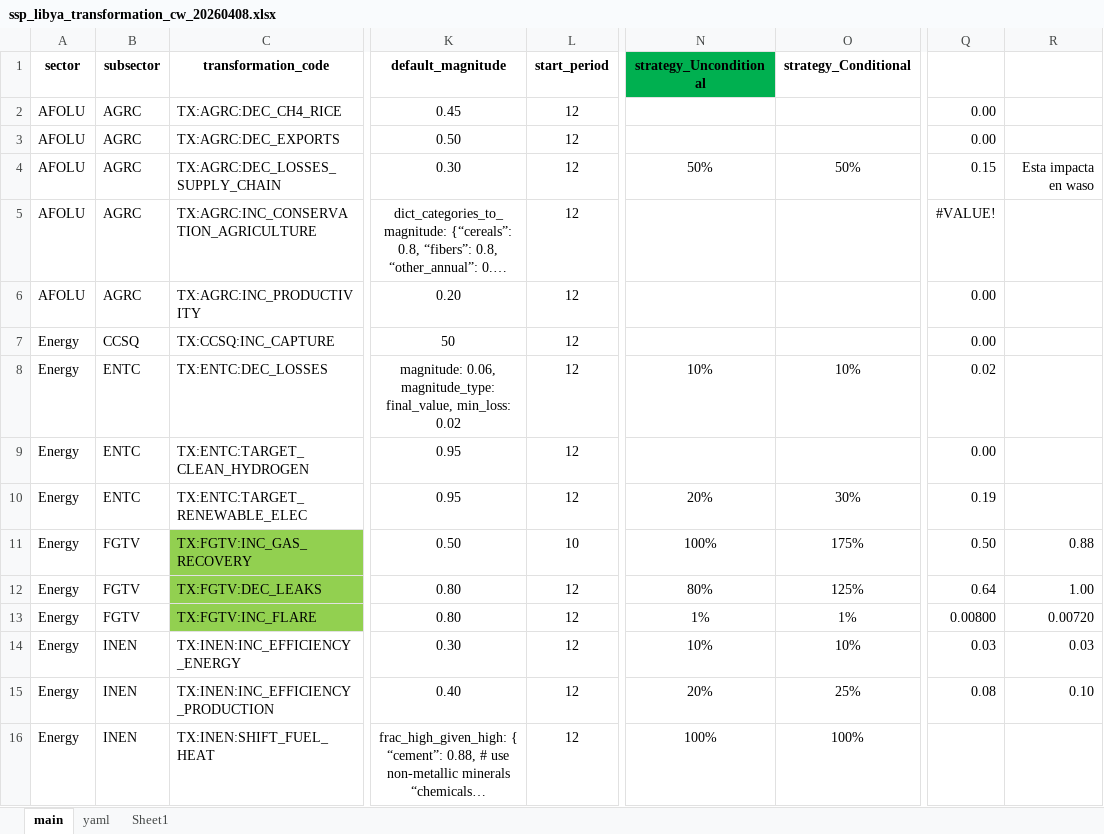
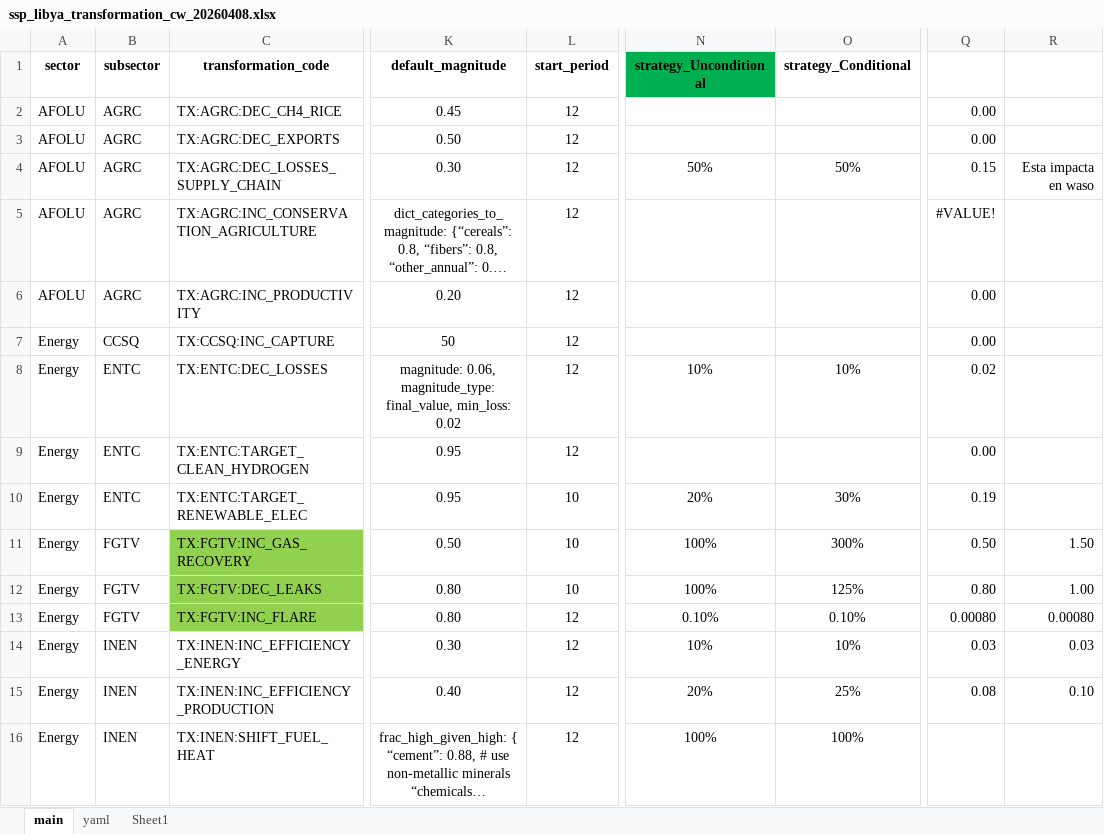
Before and after one commit to sisepuede-framework/ssp_libya, an Excel workbook: ssp_modeling/scenario_mapping/ssp_libya_transformation_cw_20260408.xlsx, sheet main, drawn as a sheet; only a part is shown, gaps mark what is left out; long unchanged cells end in …; values as stored, in another font and other column widths than the file's, no borders; conditional formats not drawn; the diff names each change by its address in the sheet, - before the commit and + after, or states it on an @@ line.

```diff
--- a/ssp_modeling/scenario_mapping/ssp_libya_transformation_cw_20260408.xlsx (sheet main)
+++ b/ssp_modeling/scenario_mapping/ssp_libya_transformation_cw_20260408.xlsx (sheet main)
-L10 (start_period): 12
+L10 (start_period): 10
-O11 (strategy_Conditional): 175%
+O11 (strategy_Conditional): 300%
-R11: 0.88
+R11: 1.50
-L12 (start_period): 12
+L12 (start_period): 10
-N12 (strategy_Unconditional): 80%
+N12 (strategy_Unconditional): 100%
-Q12: 0.64
+Q12: 0.80
-N13 (strategy_Unconditional): 1%
+N13 (strategy_Unconditional): 0.10%
-O13 (strategy_Conditional): 1%
+O13 (strategy_Conditional): 0.10%
-Q13: 0.00800
+Q13: 0.00080
-R13: 0.00720
+R13: 0.00080
```
Also changed, not shown: 20 other files.
